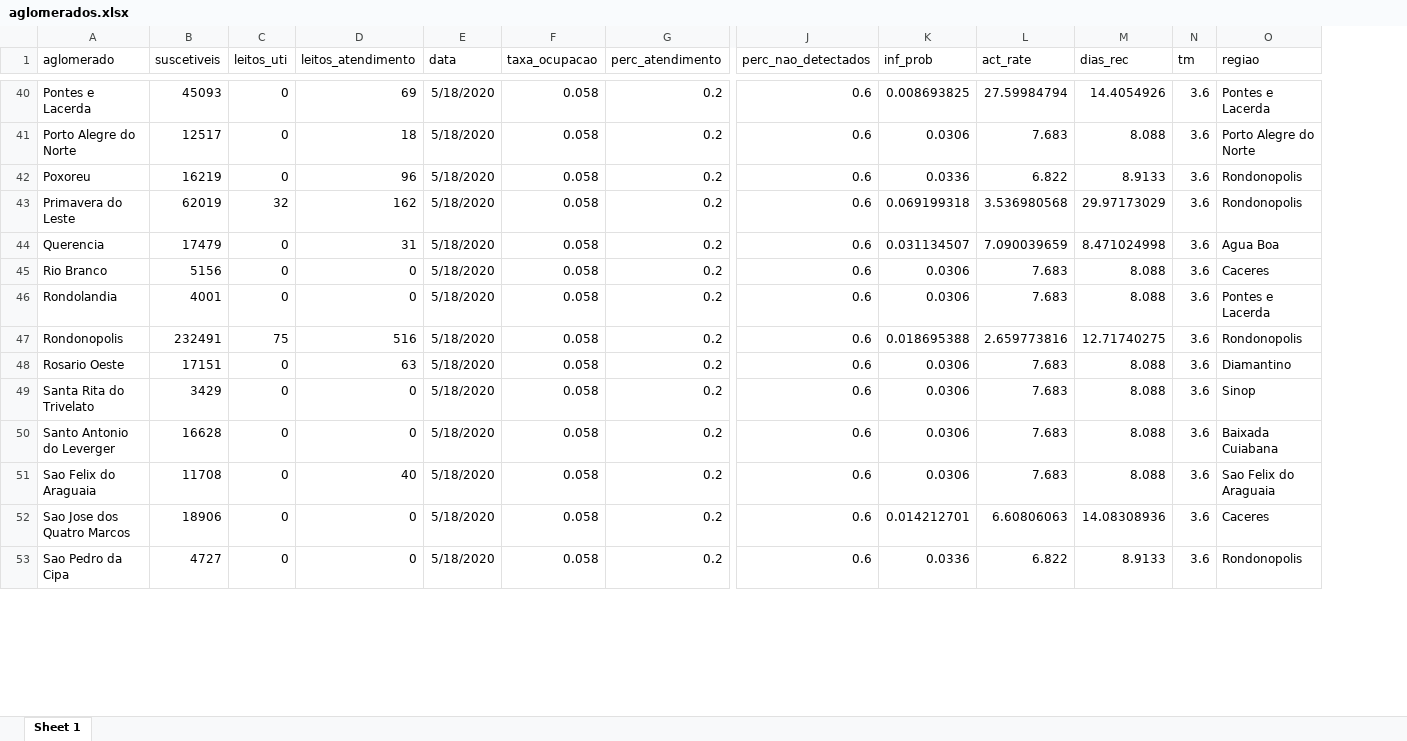
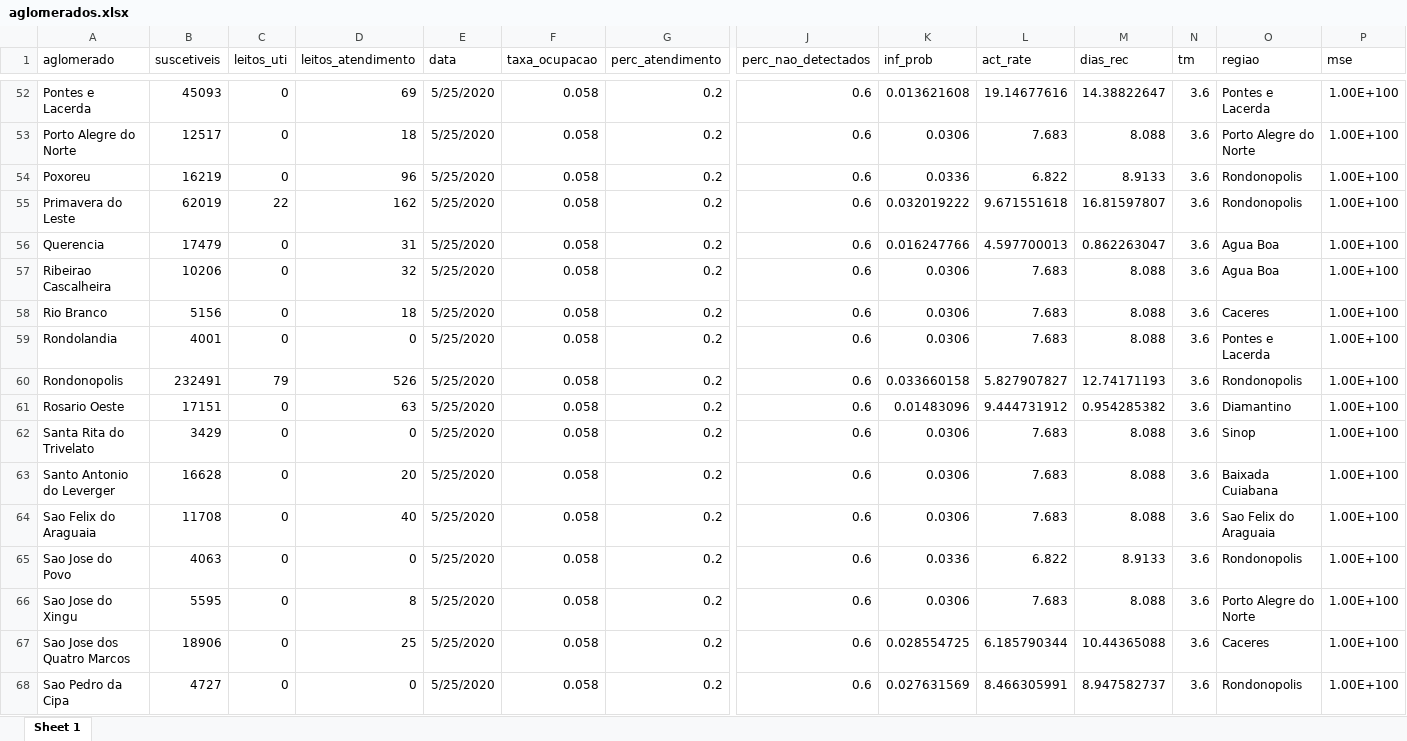
Before and after one commit to demusis/covid19_mt, an Excel workbook: aglomerados.xlsx, sheet Sheet 1, drawn as a sheet; only a part is shown, gaps mark what is left out; values as stored, in another font and other column widths than the file's, no borders; addresses are those after the commit; rows hold the shown columns only; the diff covers the shown part only; the diff names each change by its address in the sheet, - before the commit and + after, or states it on an @@ line.

```diff
--- a/aglomerados.xlsx (sheet Sheet 1)
+++ b/aglomerados.xlsx (sheet Sheet 1)
+column P (mse), rows 52-56: all 1.00E+100; rows 58-64: all 1.00E+100; rows 67-68: 1.00E+100 | 1.00E+100
-E52:E56 (data): 5/18/2020
+E52:E56 (data): 5/25/2020
-K52 (inf_prob): 0.008693825
+K52 (inf_prob): 0.013621608
-L52 (act_rate): 27.59984794
+L52 (act_rate): 19.14677616
-M52 (dias_rec): 14.4054926
+M52 (dias_rec): 14.38822647
-C55 (leitos_uti): 32
+C55 (leitos_uti): 22
-K55 (inf_prob): 0.069199318
+K55 (inf_prob): 0.032019222
-L55 (act_rate): 3.536980568
+L55 (act_rate): 9.671551618
-M55 (dias_rec): 29.97173029
+M55 (dias_rec): 16.81597807
-K56 (inf_prob): 0.031134507
+K56 (inf_prob): 0.016247766
-L56 (act_rate): 7.090039659
+L56 (act_rate): 4.597700013
-M56 (dias_rec): 8.471024998
+M56 (dias_rec): 0.862263047
+row 57: Ribeirao Cascalheira | 10206 | 0 | 32 | 5/25/2020 | 0.058 | 0.2 | 0.6 | 0.0306 | 7.683 | 8.088 | 3.6 | Agua Boa | 1.00E+100
-D58 (leitos_atendimento): 0
+D58 (leitos_atendimento): 18
-E58:E64 (data): 5/18/2020
+E58:E64 (data): 5/25/2020
-C60 (leitos_uti): 75
+C60 (leitos_uti): 79
-D60 (leitos_atendimento): 516
+D60 (leitos_atendimento): 526
-K60 (inf_prob): 0.018695388
+K60 (inf_prob): 0.033660158
-L60 (act_rate): 2.659773816
+L60 (act_rate): 5.827907827
-M60 (dias_rec): 12.71740275
+M60 (dias_rec): 12.74171193
-K61 (inf_prob): 0.0306
+K61 (inf_prob): 0.01483096
-L61 (act_rate): 7.683
+L61 (act_rate): 9.444731912
-M61 (dias_rec): 8.088
+M61 (dias_rec): 0.954285382
-D63 (leitos_atendimento): 0
+D63 (leitos_atendimento): 20
+row 65: Sao Jose do Povo | 4063 | 0 | 0 | 5/25/2020 | 0.058 | 0.2 | 0.6 | 0.0336 | 6.822 | 8.9133 | 3.6 | Rondonopolis | 1.00E+100
+row 66: Sao Jose do Xingu | 5595 | 0 | 8 | 5/25/2020 | 0.058 | 0.2 | 0.6 | 0.0306 | 7.683 | 8.088 | 3.6 | Porto Alegre do Norte | 1.00E+100
-D67 (leitos_atendimento): 0
+D67 (leitos_atendimento): 25
-E67:E68 (data): 5/18/2020
+E67:E68 (data): 5/25/2020
-K67 (inf_prob): 0.014212701
+K67 (inf_prob): 0.028554725
-L67 (act_rate): 6.60806063
+L67 (act_rate): 6.185790344
-M67 (dias_rec): 14.08308936
+M67 (dias_rec): 10.44365088
-K68 (inf_prob): 0.0336
+K68 (inf_prob): 0.027631569
-L68 (act_rate): 6.822
+L68 (act_rate): 8.466305991
-M68 (dias_rec): 8.9133
+M68 (dias_rec): 8.947582737
```
Also changed, not shown: 15 added rows and 103 edited cells elsewhere in this sheet, 25 other files.
